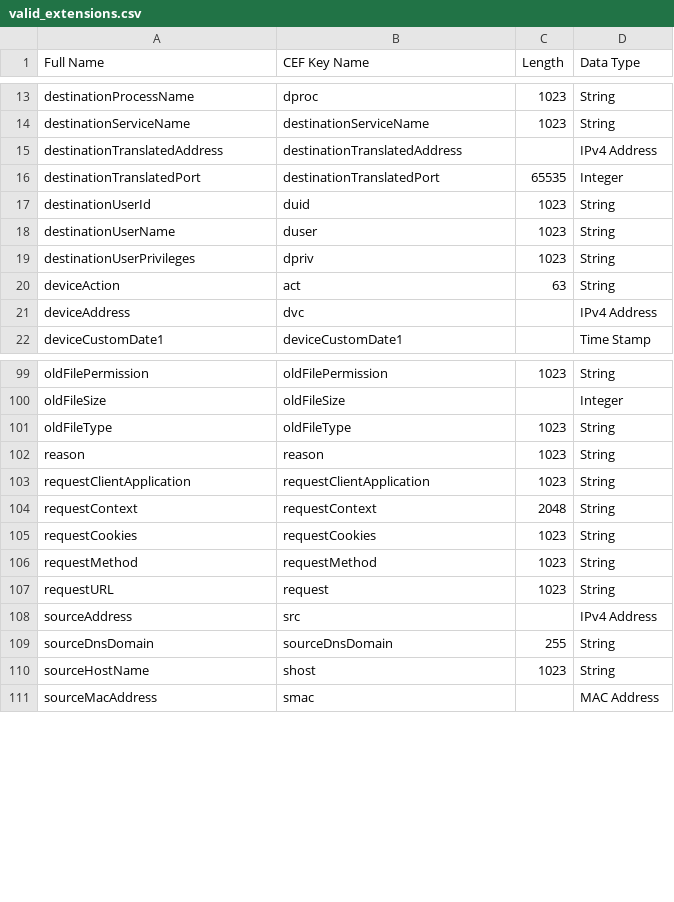
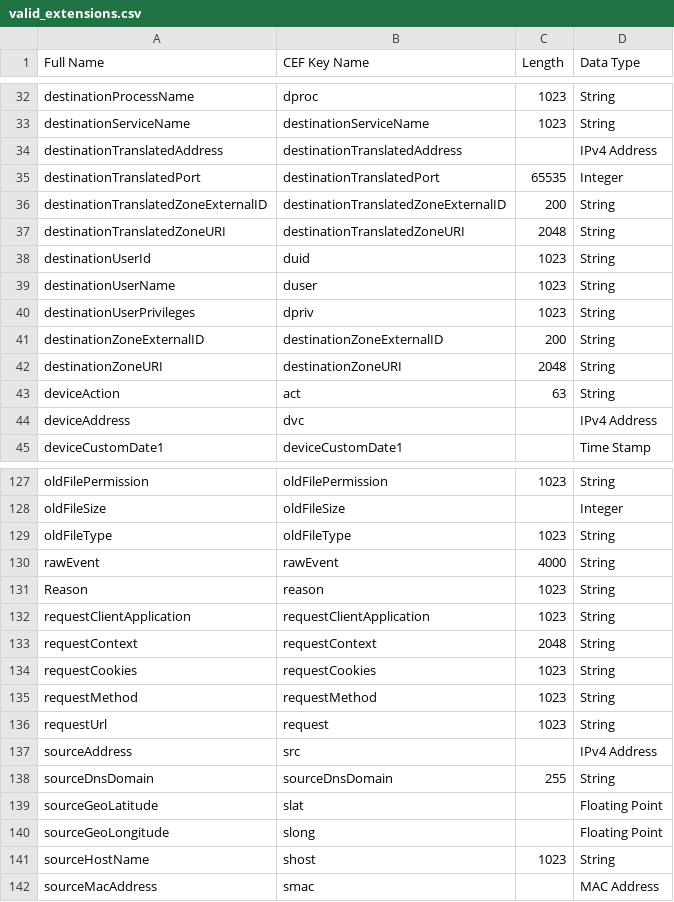
Before and after one commit to Osirium/format_cef, a CSV file: src/format_cef/_cef/valid_extensions.csv, drawn as a sheet; only a part is shown, gaps mark what is left out; the diff covers the shown part only.

```diff
--- a/src/format_cef/_cef/valid_extensions.csv
+++ b/src/format_cef/_cef/valid_extensions.csv
@@ -16,2 +35,4 @@ destinationTranslatedAddress,destinationTranslatedAddress,,IPv4 Address
 destinationTranslatedPort,destinationTranslatedPort,65535,Integer
+destinationTranslatedZoneExternalID,destinationTranslatedZoneExternalID,200,String
+destinationTranslatedZoneURI,destinationTranslatedZoneURI,2048,String
 destinationUserId,duid,1023,String
@@ -19,2 +40,4 @@ destinationUserName,duser,1023,String
 destinationUserPrivileges,dpriv,1023,String
+destinationZoneExternalID,destinationZoneExternalID,200,String
+destinationZoneURI,destinationZoneURI,2048,String
 deviceAction,act,63,String
@@ -101,3 +129,4 @@ oldFileSize,oldFileSize,,Integer
 oldFileType,oldFileType,1023,String
-reason,reason,1023,String
+rawEvent,rawEvent,4000,String
+Reason,reason,1023,String
 requestClientApplication,requestClientApplication,1023,String
@@ -106,5 +135,7 @@ requestCookies,requestCookies,1023,String
 requestMethod,requestMethod,1023,String
-requestURL,request,1023,String
+requestUrl,request,1023,String
 sourceAddress,src,,IPv4 Address
 sourceDnsDomain,sourceDnsDomain,255,String
+sourceGeoLatitude,slat,,Floating Point
+sourceGeoLongitude,slong,,Floating Point
 sourceHostName,shost,1023,String
```
Also changed, not shown: 29 added rows, 2 removed rows and 18 edited cells elsewhere in this file, 7 other files.
